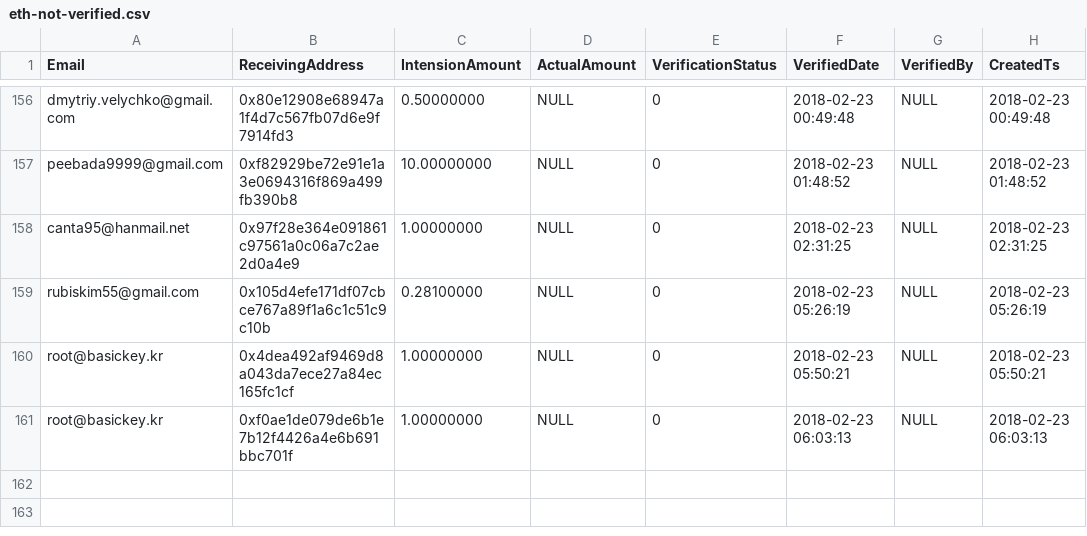
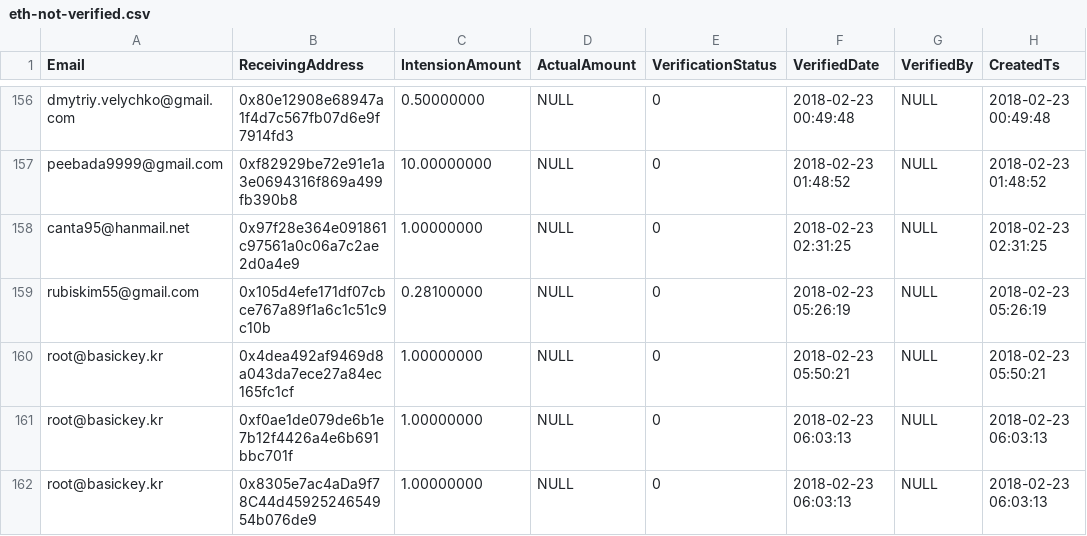
Before and after one commit to dservgun/zya, a CSV file: input_files/eth-not-verified.csv, drawn as a sheet; only a part is shown, gaps mark what is left out; the diff names each change by its address in the sheet, - before the commit and + after, or states it on an @@ line.

```diff
--- a/input_files/eth-not-verified.csv
+++ b/input_files/eth-not-verified.csv
+row 162: root@basickey.kr | 0x8305e7ac4aDa9f78C44d4592524654954b076de9 | 1.00000000 | NULL | 0 | 2018-02-23 06:03:13 | NULL | 2018-02-23 06:03:13
```
Also changed, not shown: 7 other files.
